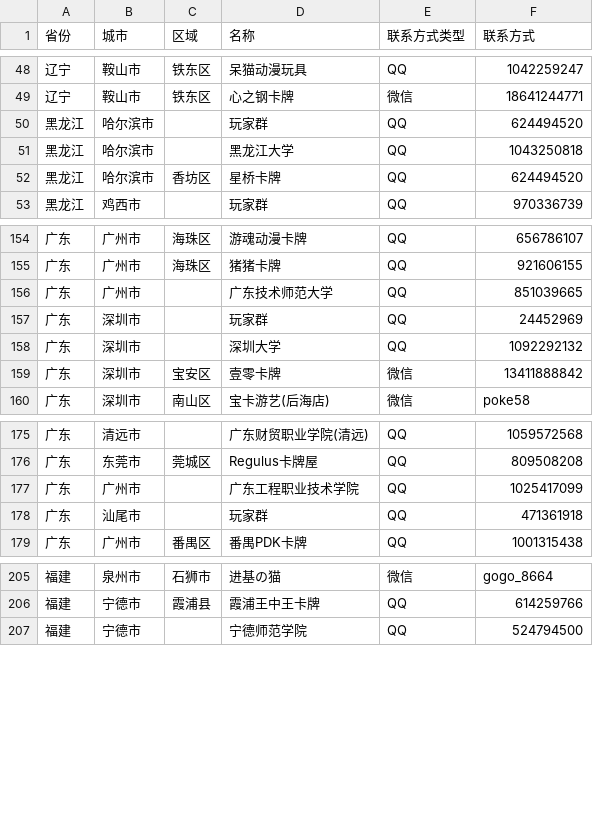
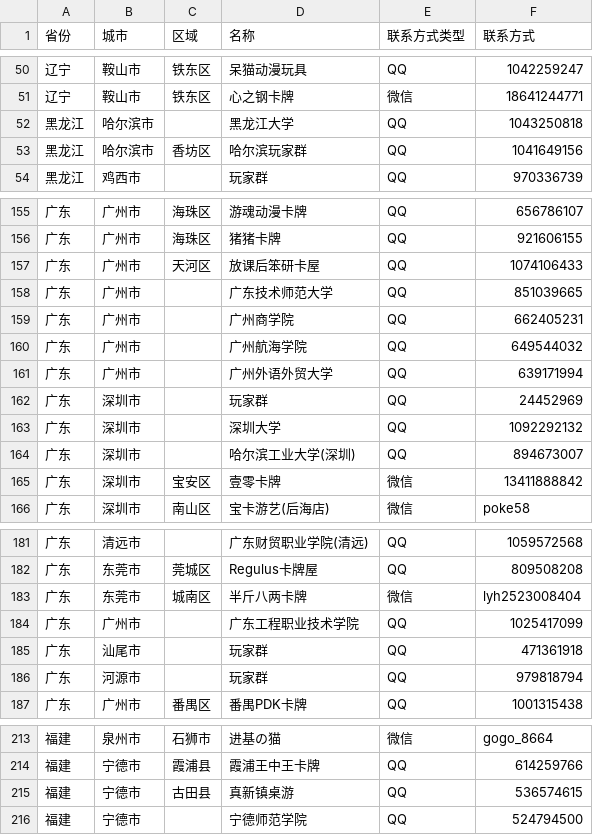
Before and after one commit to U-CLIMAX/TCGToolWS, a CSV file: src/assets/community/ws.csv, drawn as a sheet; only a part is shown, gaps mark what is left out; the diff covers the shown part only.

Commit message:
chore: update community data

```diff
--- a/src/assets/community/ws.csv
+++ b/src/assets/community/ws.csv
@@ -49,5 +51,4 @@
 辽宁,鞍山市,铁东区,心之钢卡牌,微信,18641244771
-黑龙江,哈尔滨市,,玩家群,QQ,624494520
 黑龙江,哈尔滨市,,黑龙江大学,QQ,1043250818
-黑龙江,哈尔滨市,香坊区,星桥卡牌,QQ,624494520
+黑龙江,哈尔滨市,香坊区,哈尔滨玩家群,QQ,1041649156
 黑龙江,鸡西市,,玩家群,QQ,970336739
@@ -155,5 +156,10 @@
 广东,广州市,海珠区,猪猪卡牌,QQ,921606155
+广东,广州市,天河区,放课后笨研卡屋,QQ,1074106433
 广东,广州市,,广东技术师范大学,QQ,851039665
+广东,广州市,,广州商学院,QQ,662405231
+广东,广州市,,广州航海学院,QQ,649544032
+广东,广州市,,广州外语外贸大学,QQ,639171994
 广东,深圳市,,玩家群,QQ,24452969
 广东,深圳市,,深圳大学,QQ,1092292132
+广东,深圳市,,哈尔滨工业大学(深圳),QQ,894673007
 广东,深圳市,宝安区,壹零卡牌,微信,13411888842
@@ -176,4 +182,6 @@
 广东,东莞市,莞城区,Regulus卡牌屋,QQ,809508208
+广东,东莞市,城南区,半斤八两卡牌,微信,lyh2523008404
 广东,广州市,,广东工程职业技术学院,QQ,1025417099
 广东,汕尾市,,玩家群,QQ,471361918
+广东,河源市,,玩家群,QQ,979818794
 广东,广州市,番禺区,番禺PDK卡牌,QQ,1001315438
@@ -206,2 +214,3 @@
 福建,宁德市,霞浦县,霞浦王中王卡牌,QQ,614259766
+福建,宁德市,古田县,真新镇桌游,QQ,536574615
 福建,宁德市,,宁德师范学院,QQ,524794500
```
Also changed, not shown: 4 added rows, 2 removed rows and 3 edited cells elsewhere in this file.
